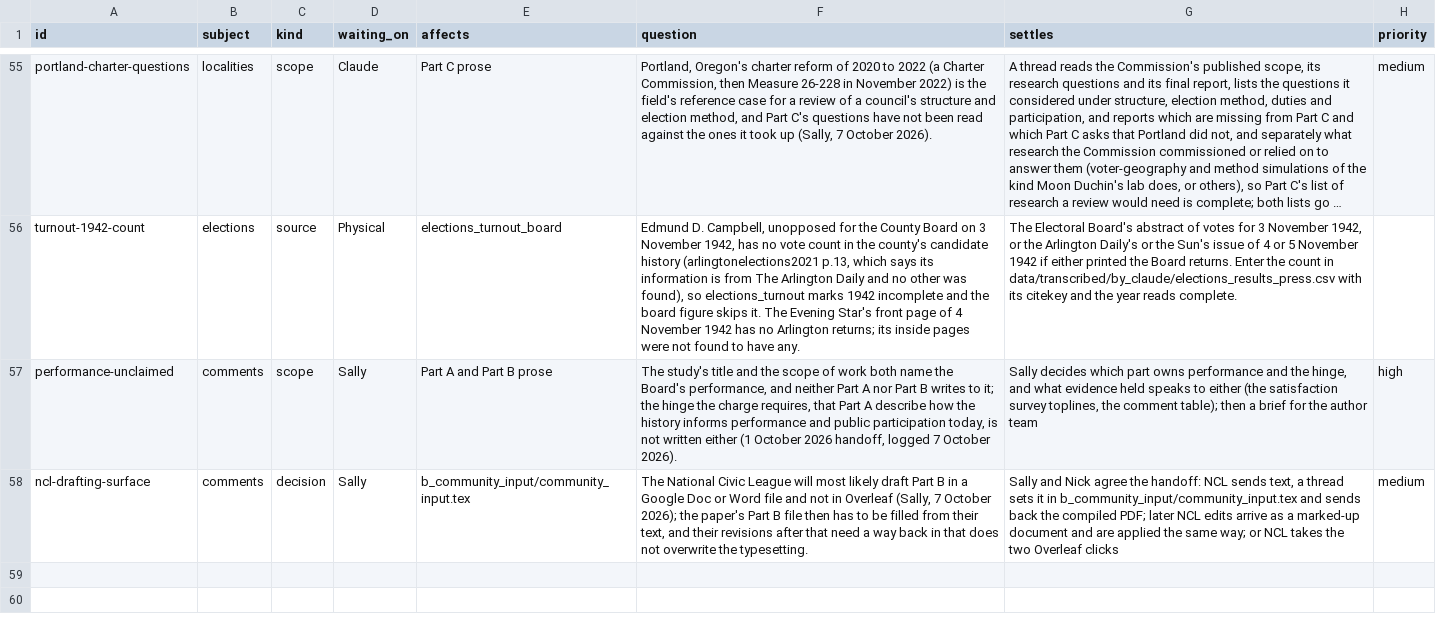
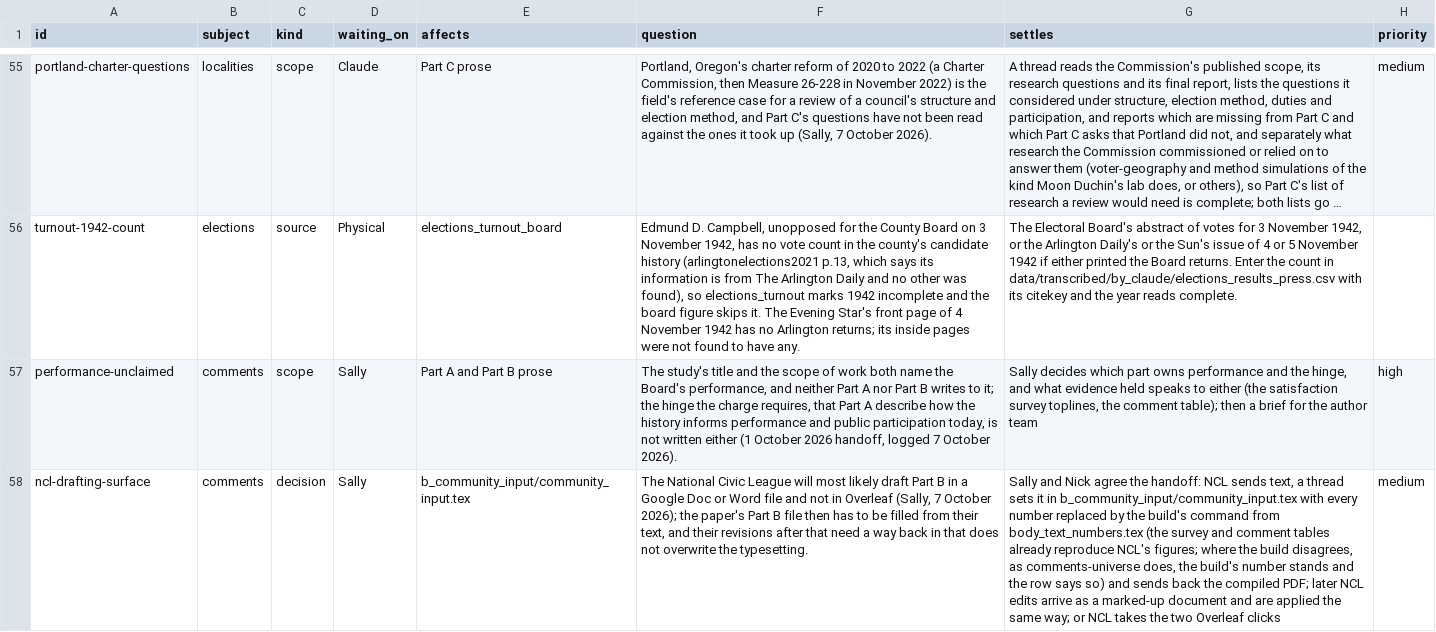
Before and after one commit to slhudson/arlington-bsap, a CSV file: docs/questions.csv, drawn as a sheet; only a part is shown, gaps mark what is left out; long unchanged cells end in …; the diff names each change by its address in the sheet, - before the commit and + after, or states it on an @@ line.

```diff
--- a/docs/questions.csv
+++ b/docs/questions.csv
-G58 (settles): …in b_community_input/community_input.tex and sends…
+G58 (settles): …in b_community_input/community_input.tex with every number replaced by the build's command from body_text_numbers.tex (the survey and comment tables already reproduce NCL's figures; where the build disagrees, as comments-universe does, the build's number stands and the row says so) and sends…
```
